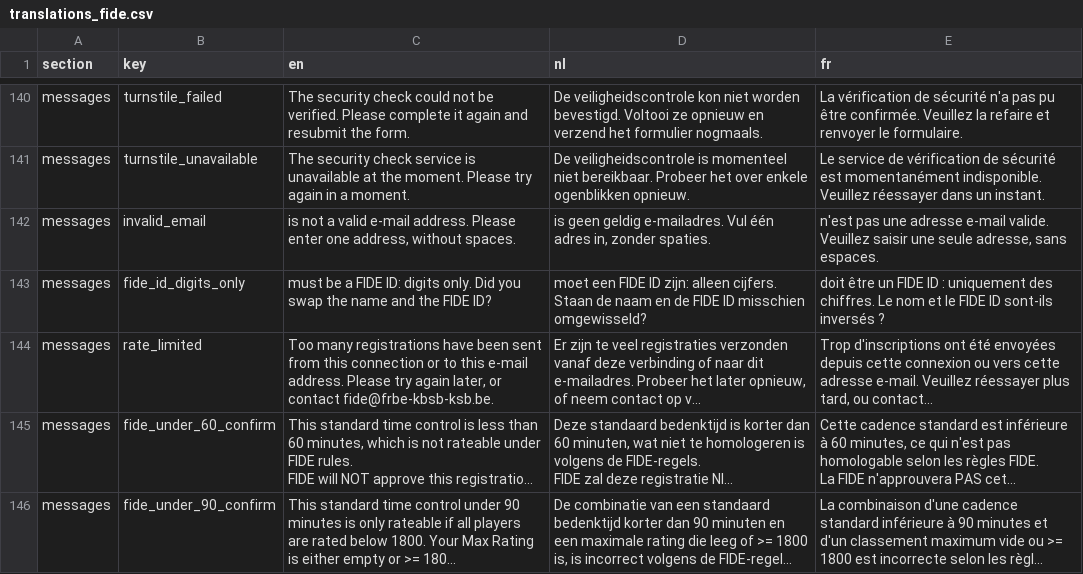
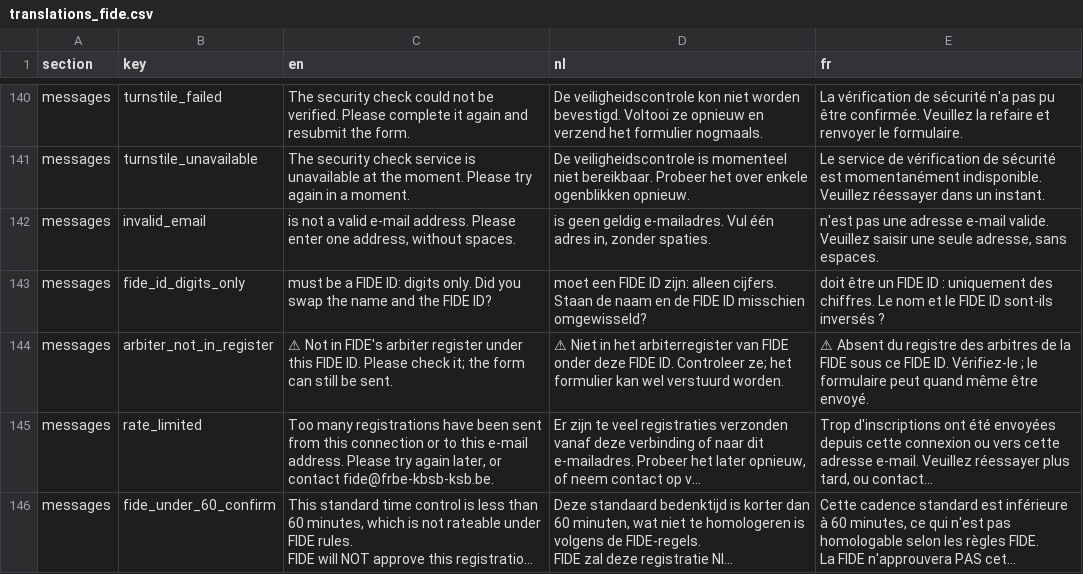
Before and after one commit to FRBE-KBSB-KSB/kbsb, a CSV file: src/kbsb/fide/translations_fide.csv, drawn as a sheet; only a part is shown, gaps mark what is left out; the shorter side is filled out with more unchanged rows; long unchanged cells end in …; the diff names each change by its address in the sheet, - before the commit and + after, or states it on an @@ line.

Commit message:
fix(fide registration): an arbiter's badge goes when their name or FIDE ID is edited, so an earlier pick's NA no longer stays beside someone else; a FIDE ID not in FIDE's arbiter register says so under the name (en/nl/fr), a warning only, the form can still be sent (Kuijpers 225070, a player and no arbiter, shown with another's NA)

```diff
--- a/src/kbsb/fide/translations_fide.csv
+++ b/src/kbsb/fide/translations_fide.csv
+row 144: messages | arbiter_not_in_register | ⚠ Not in FIDE's arbiter register under this FIDE ID. Please check it; the form can still be sent. | ⚠ Niet in het arbiterregister van FIDE onder deze FIDE ID. Controleer ze; het formulier kan wel verstuurd worden. | ⚠ Absent du registre des arbitres de la FIDE sous ce FIDE ID. Vérifiez-le ; le formulaire peut quand même être envoyé.
```
Also changed, not shown: 2 other files.
